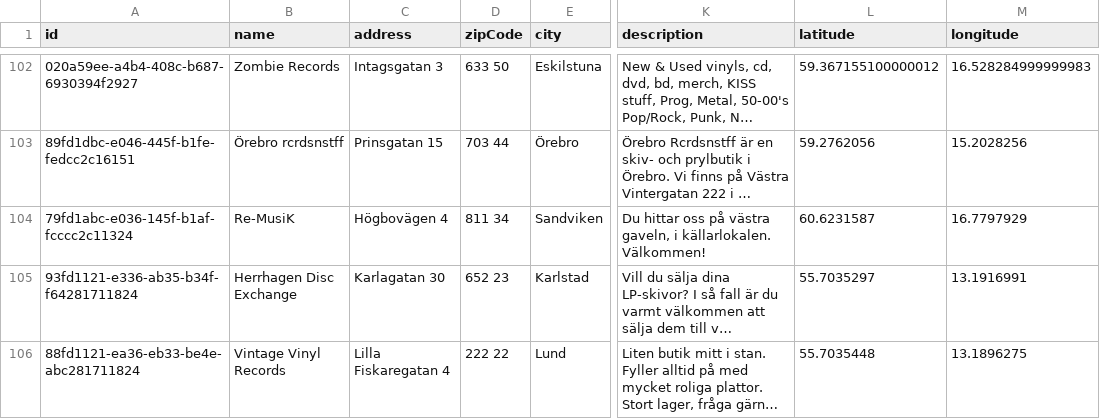
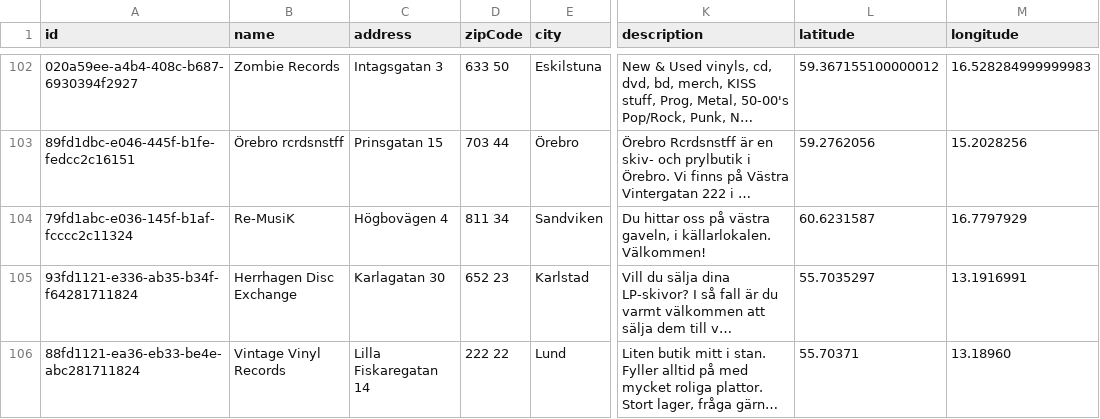
Before and after one commit to danielsaidi/website_vinylsamlaren, a CSV file: _data/stores.csv, drawn as a sheet; only a part is shown, gaps mark what is left out; long unchanged cells end in …; the diff names each change by its address in the sheet, - before the commit and + after, or states it on an @@ line.

Commit message:
Update address

```diff
--- a/_data/stores.csv
+++ b/_data/stores.csv
-C106 (address): Lilla Fiskaregatan 4
+C106 (address): Lilla Fiskaregatan 14
-L106 (latitude): 55.7035448
+L106 (latitude): 55.70371
-M106 (longitude): 13.1896275
+M106 (longitude): 13.18960
```
